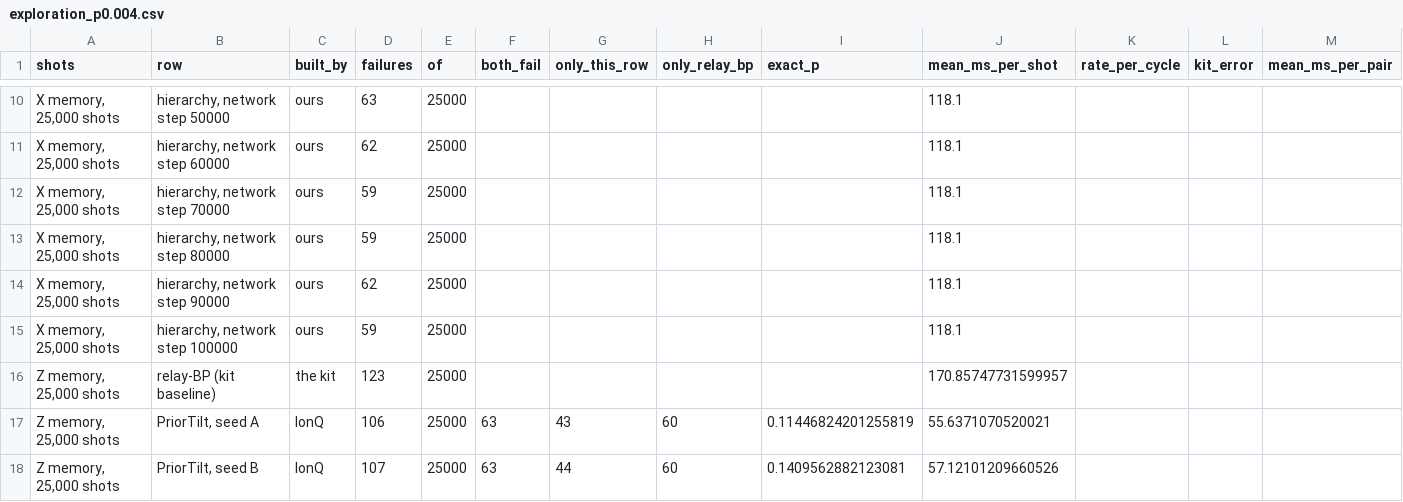
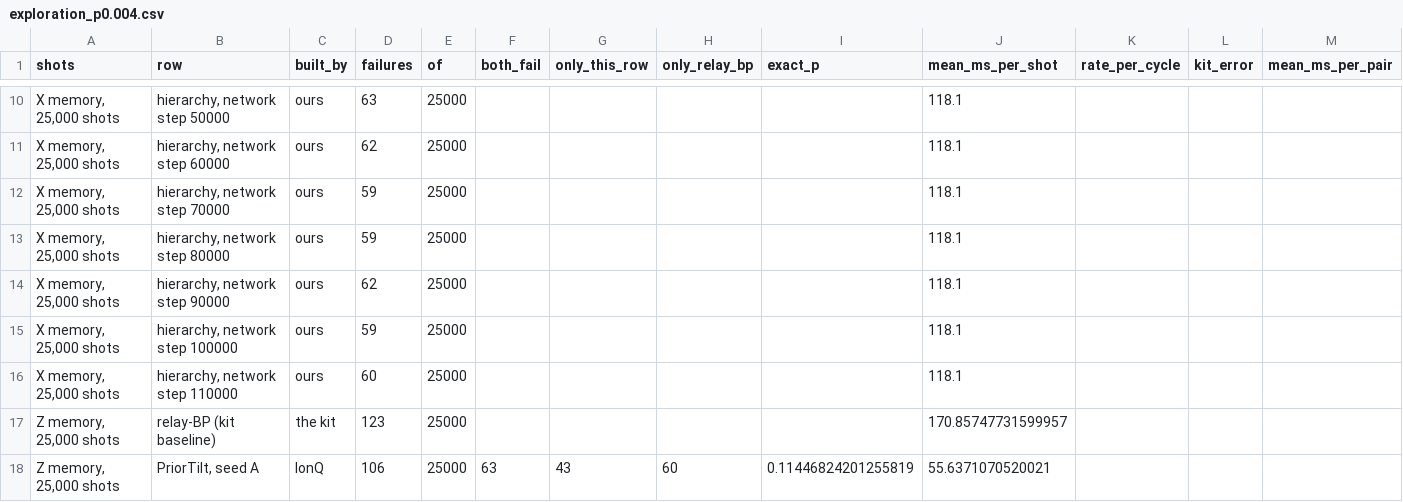
Before and after one commit to Trade42/HackMidwest, a CSV file: challenge-1-ml-decoder-kit/report/tables/exploration_p0.004.csv, drawn as a sheet; only a part is shown, gaps mark what is left out; the shorter side is filled out with more unchanged rows.

```diff
--- a/challenge-1-ml-decoder-kit/report/tables/exploration_p0.004.csv
+++ b/challenge-1-ml-decoder-kit/report/tables/exploration_p0.004.csv
@@ -15,2 +15,3 @@ shots,row,built_by,failures,of,both_fail,only_this_row,only_relay_bp,exact_p,mea
 "X memory, 25,000 shots","hierarchy, network step 100000",ours,59,25000,,,,,118.1,,,
+"X memory, 25,000 shots","hierarchy, network step 110000",ours,60,25000,,,,,118.1,,,
 "Z memory, 25,000 shots",relay-BP (kit baseline),the kit,123,25000,,,,,170.85747731599957,,,
```
Also changed, not shown: challenge-1-ml-decoder-kit/report/tables/networks.csv, 19 other files.
